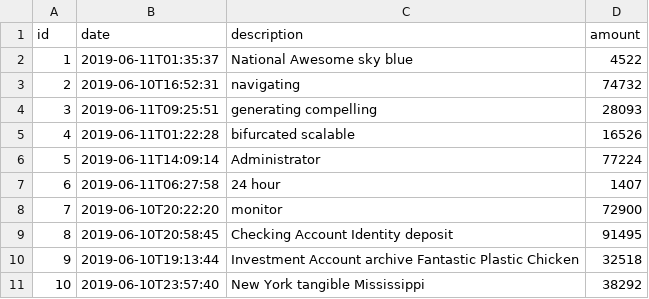
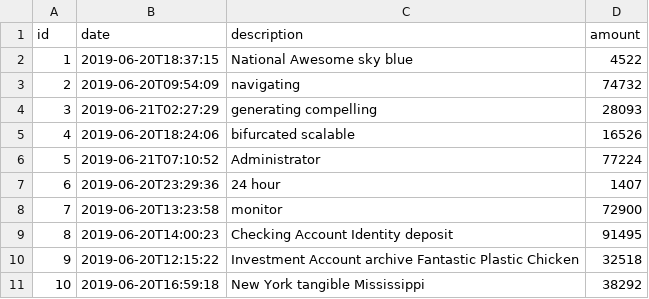
Before and after one commit to duycs/jhipster-sample-app, a CSV file: src/main/resources/config/liquibase/data/operation.csv, drawn as a sheet.

```diff
--- a/src/main/resources/config/liquibase/data/operation.csv
+++ b/src/main/resources/config/liquibase/data/operation.csv
@@ -1,11 +1,11 @@
 id;date;description;amount
-1;2019-06-11T01:35:37;National Awesome sky blue;4522
-2;2019-06-10T16:52:31;navigating;74732
-3;2019-06-11T09:25:51;generating compelling;28093
-4;2019-06-11T01:22:28;bifurcated scalable;16526
-5;2019-06-11T14:09:14;Administrator;77224
-6;2019-06-11T06:27:58;24 hour;1407
-7;2019-06-10T20:22:20;monitor;72900
-8;2019-06-10T20:58:45;Checking Account Identity deposit;91495
-9;2019-06-10T19:13:44;Investment Account archive Fantastic Plastic Chicken;32518
-10;2019-06-10T23:57:40;New York tangible Mississippi;38292
+1;2019-06-20T18:37:15;National Awesome sky blue;4522
+2;2019-06-20T09:54:09;navigating;74732
+3;2019-06-21T02:27:29;generating compelling;28093
+4;2019-06-20T18:24:06;bifurcated scalable;16526
+5;2019-06-21T07:10:52;Administrator;77224
+6;2019-06-20T23:29:36;24 hour;1407
+7;2019-06-20T13:23:58;monitor;72900
+8;2019-06-20T14:00:23;Checking Account Identity deposit;91495
+9;2019-06-20T12:15:22;Investment Account archive Fantastic Plastic Chicken;32518
+10;2019-06-20T16:59:18;New York tangible Mississippi;38292
```
Also changed, not shown: 24 other files.
